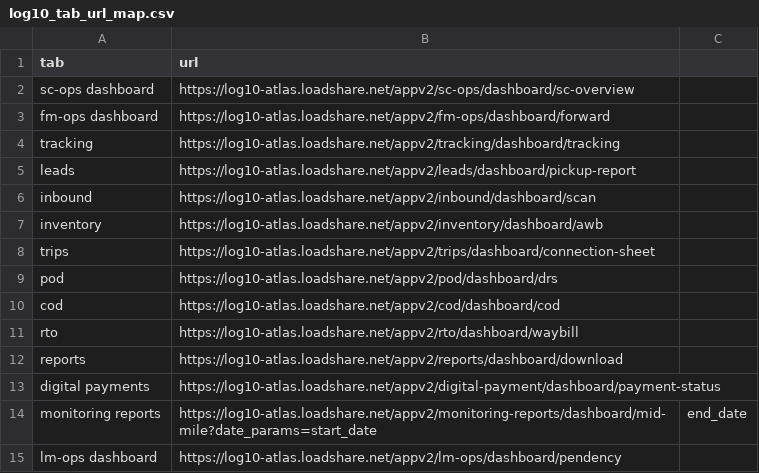
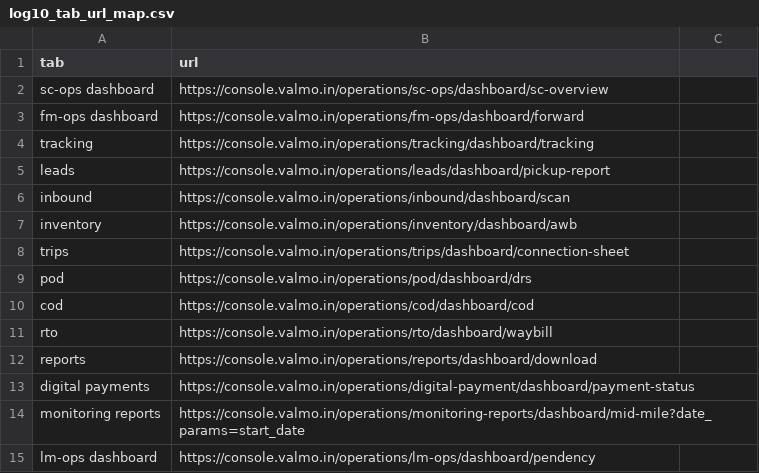
Before and after one commit to PranavAK3704/valmo-ops, a CSV file: data/log10_tab_url_map.csv, drawn as a sheet.

```diff
--- a/data/log10_tab_url_map.csv
+++ b/data/log10_tab_url_map.csv
@@ -1,15 +1,15 @@
 tab,url
-sc-ops dashboard,https://log10-atlas.loadshare.net/appv2/sc-ops/dashboard/sc-overview
-fm-ops dashboard,https://log10-atlas.loadshare.net/appv2/fm-ops/dashboard/forward
-tracking,https://log10-atlas.loadshare.net/appv2/tracking/dashboard/tracking
-leads,https://log10-atlas.loadshare.net/appv2/leads/dashboard/pickup-report
-inbound,https://log10-atlas.loadshare.net/appv2/inbound/dashboard/scan
-inventory,https://log10-atlas.loadshare.net/appv2/inventory/dashboard/awb
-trips,https://log10-atlas.loadshare.net/appv2/trips/dashboard/connection-sheet
-pod,https://log10-atlas.loadshare.net/appv2/pod/dashboard/drs
-cod,https://log10-atlas.loadshare.net/appv2/cod/dashboard/cod
-rto,https://log10-atlas.loadshare.net/appv2/rto/dashboard/waybill
-reports,https://log10-atlas.loadshare.net/appv2/reports/dashboard/download
-digital payments,https://log10-atlas.loadshare.net/appv2/digital-payment/dashboard/payment-status
-monitoring reports,https://log10-atlas.loadshare.net/appv2/monitoring-reports/dashboard/mid-mile?date_params=start_date,end_date
-lm-ops dashboard,https://log10-atlas.loadshare.net/appv2/lm-ops/dashboard/pendency
+sc-ops dashboard,https://console.valmo.in/operations/sc-ops/dashboard/sc-overview
+fm-ops dashboard,https://console.valmo.in/operations/fm-ops/dashboard/forward
+tracking,https://console.valmo.in/operations/tracking/dashboard/tracking
+leads,https://console.valmo.in/operations/leads/dashboard/pickup-report
+inbound,https://console.valmo.in/operations/inbound/dashboard/scan
+inventory,https://console.valmo.in/operations/inventory/dashboard/awb
+trips,https://console.valmo.in/operations/trips/dashboard/connection-sheet
+pod,https://console.valmo.in/operations/pod/dashboard/drs
+cod,https://console.valmo.in/operations/cod/dashboard/cod
+rto,https://console.valmo.in/operations/rto/dashboard/waybill
+reports,https://console.valmo.in/operations/reports/dashboard/download
+digital payments,https://console.valmo.in/operations/digital-payment/dashboard/payment-status
+monitoring reports,https://console.valmo.in/operations/monitoring-reports/dashboard/mid-mile?date_params=start_date
+lm-ops dashboard,https://console.valmo.in/operations/lm-ops/dashboard/pendency
```
Also changed, not shown: 4 other files.
